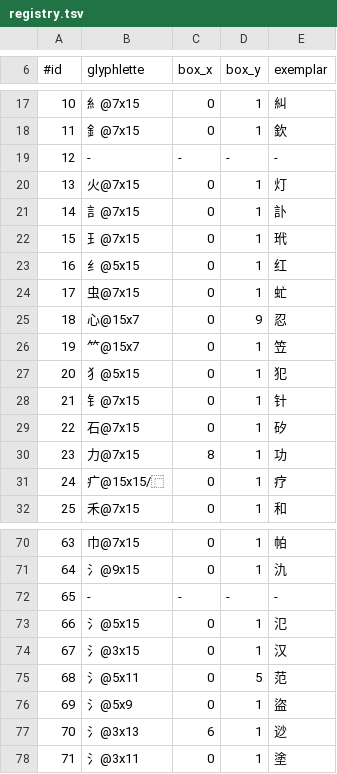
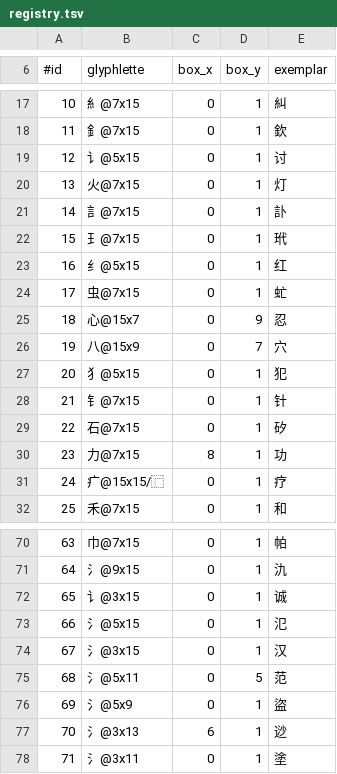
Before and after one commit to curioustorvald/Terrarum-sans-bitmap, a TSV file: Juxing/glyphlettes/registry.tsv, drawn as a sheet; only a part is shown, gaps mark what is left out; the diff covers the shown part only.

```diff
--- a/Juxing/glyphlettes/registry.tsv
+++ b/Juxing/glyphlettes/registry.tsv
@@ -18,3 +18,3 @@
 11	釒@7x15	0	1	欽
-12	-	-	-	-
+12	讠@5x15	0	1	讨
 13	火@7x15	0	1	灯
@@ -25,3 +25,3 @@
 18	心@15x7	0	9	忍
-19	𥫗@15x7	0	1	笠
+19	八@15x9	0	7	穴
 20	犭@5x15	0	1	犯
@@ -71,3 +71,3 @@
 64	氵@9x15	0	1	氿
-65	-	-	-	-
+65	讠@3x15	0	1	诚
 66	氵@5x15	0	1	氾
```
Also changed, not shown: 25 added rows and 1 removed row elsewhere in this file, Juxing/model/layout.tsv, 3 other files.
